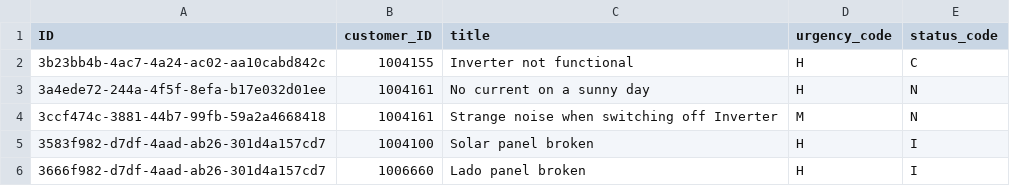
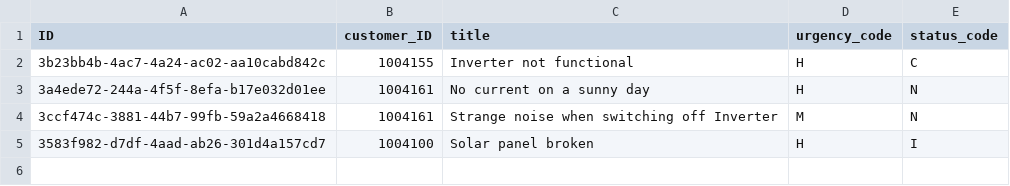
Before and after one commit to tokkto/devcapbizpartner, a CSV file: incident-management/db/data/sap.capire.incidents-Incidents.csv, drawn as a sheet.

```diff
--- a/incident-management/db/data/sap.capire.incidents-Incidents.csv
+++ b/incident-management/db/data/sap.capire.incidents-Incidents.csv
@@ -5,2 +5 @@ ID,customer_ID,title,urgency_code,status_code
 3583f982-d7df-4aad-ab26-301d4a157cd7,1004100,Solar panel broken,H,I
-3666f982-d7df-4aad-ab26-301d4a157cd7,1006660,Lado panel broken,H,I
```
Also changed, not shown: incident-management/db/data/sap.capire.incidents-Customers.csv, incident-management/db/data/sap.capire.incidents-Incidents.conversation.csv, 27 other files.
